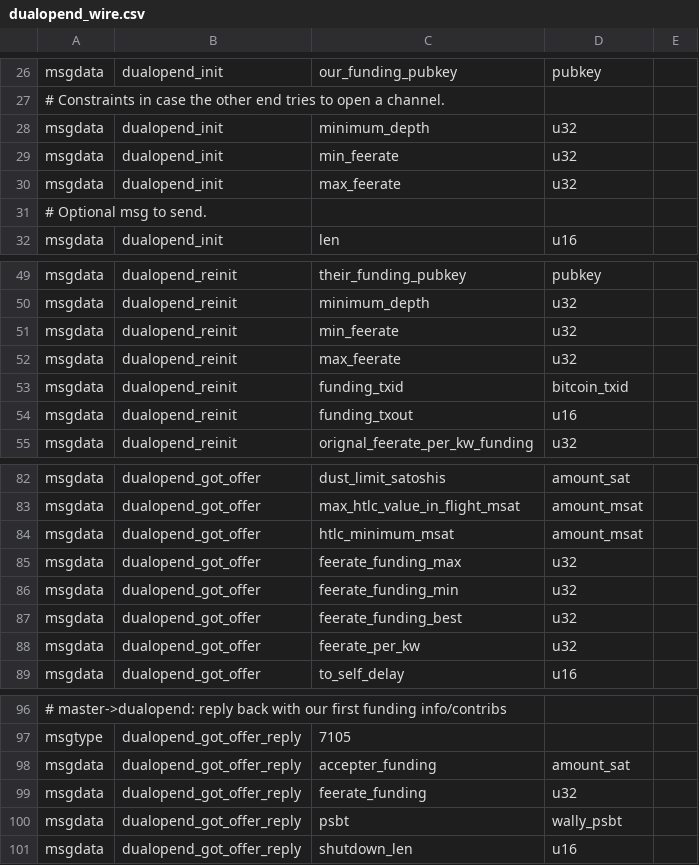
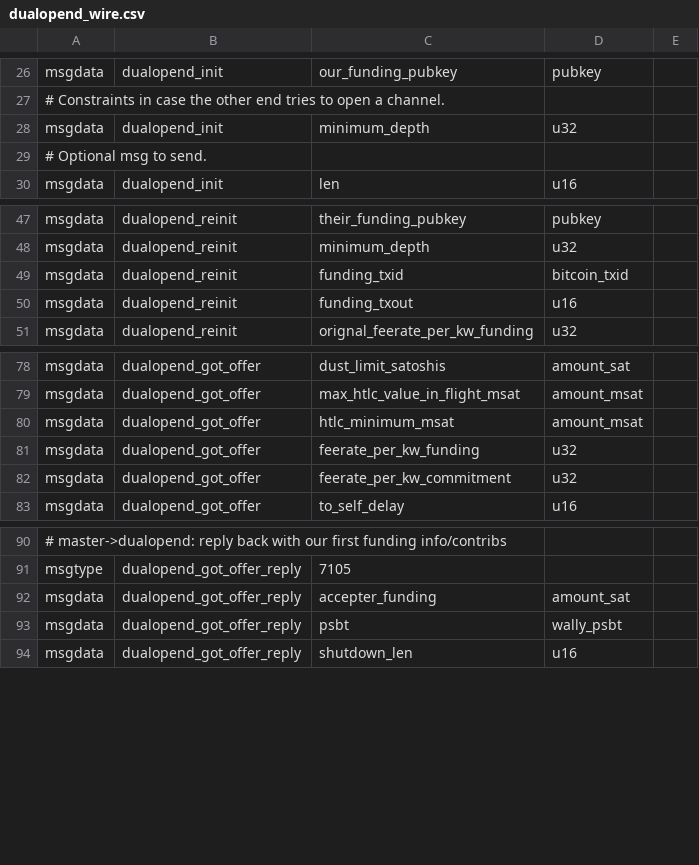
Before and after one commit to ElementsProject/lightning, a CSV file: openingd/dualopend_wire.csv, drawn as a sheet; only a part is shown, gaps mark what is left out.

Commit message:
df-spec: consolidate dual-funding patches, update feerate protocol
We consolidate to the latest/singular RFC patch for dual-funding, so
there's just a single patchfile for the change. Plus we move back to the
opener setting the desired feerate, the accepter merely declines to
participate if they disagree with the set rate.

```diff
--- a/openingd/dualopend_wire.csv
+++ b/openingd/dualopend_wire.csv
@@ -28,4 +28,2 @@ msgdata,dualopend_init,our_funding_pubkey,pubkey,
 msgdata,dualopend_init,minimum_depth,u32,
-msgdata,dualopend_init,min_feerate,u32,
-msgdata,dualopend_init,max_feerate,u32,
 # Optional msg to send.
@@ -50,4 +48,2 @@ msgdata,dualopend_reinit,their_funding_pubkey,pubkey,
 msgdata,dualopend_reinit,minimum_depth,u32,
-msgdata,dualopend_reinit,min_feerate,u32,
-msgdata,dualopend_reinit,max_feerate,u32,
 msgdata,dualopend_reinit,funding_txid,bitcoin_txid,
@@ -84,6 +80,4 @@ msgdata,dualopend_got_offer,max_htlc_value_in_flight_msat,amount_msat,
 msgdata,dualopend_got_offer,htlc_minimum_msat,amount_msat,
-msgdata,dualopend_got_offer,feerate_funding_max,u32,
-msgdata,dualopend_got_offer,feerate_funding_min,u32,
-msgdata,dualopend_got_offer,feerate_funding_best,u32,
-msgdata,dualopend_got_offer,feerate_per_kw,u32,
+msgdata,dualopend_got_offer,feerate_per_kw_funding,u32,
+msgdata,dualopend_got_offer,feerate_per_kw_commitment,u32,
 msgdata,dualopend_got_offer,to_self_delay,u16,
@@ -98,3 +92,2 @@ msgtype,dualopend_got_offer_reply,7105
 msgdata,dualopend_got_offer_reply,accepter_funding,amount_sat,
-msgdata,dualopend_got_offer_reply,feerate_funding,u32,
 msgdata,dualopend_got_offer_reply,psbt,wally_psbt,
```
Also changed, not shown: 12 other files.
